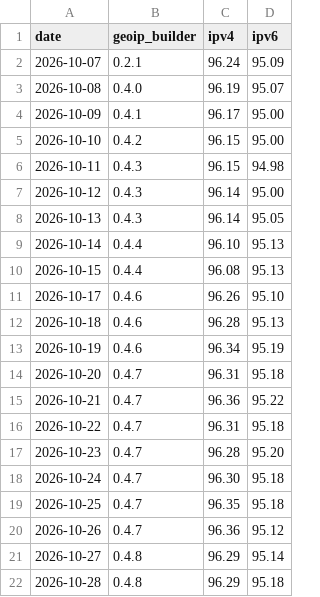
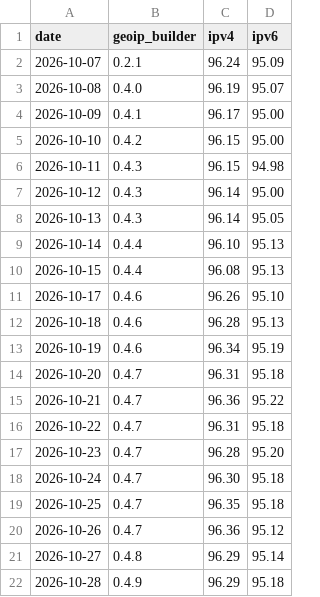
Before and after one commit to opengeoip/databases, a CSV file: accuracy.csv, drawn as a sheet.

```diff
--- a/accuracy.csv
+++ b/accuracy.csv
@@ -21,2 +21,2 @@ date,geoip_builder,ipv4,ipv6
 2026-10-27,0.4.8,96.29,95.14
-2026-10-28,0.4.8,96.29,95.18
+2026-10-28,0.4.9,96.29,95.18
```
